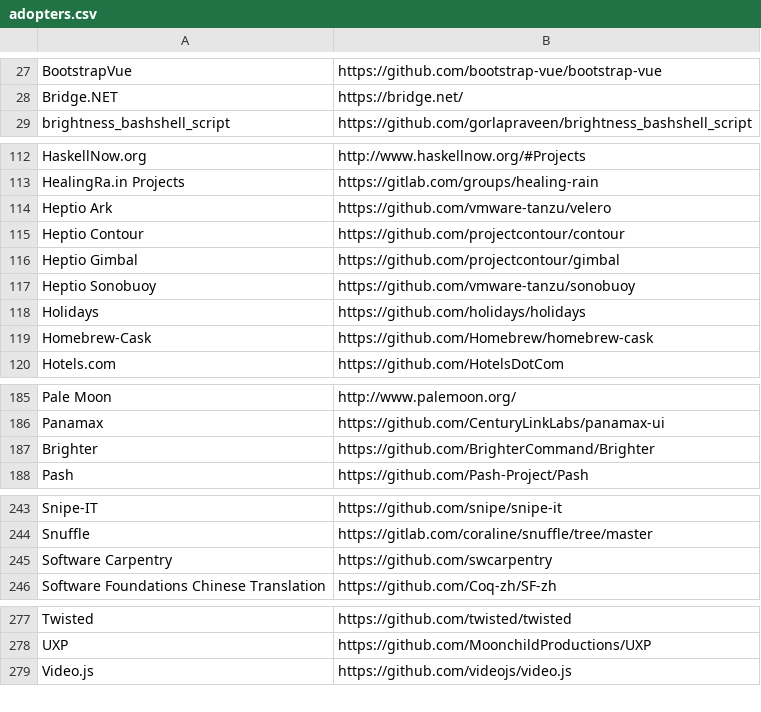
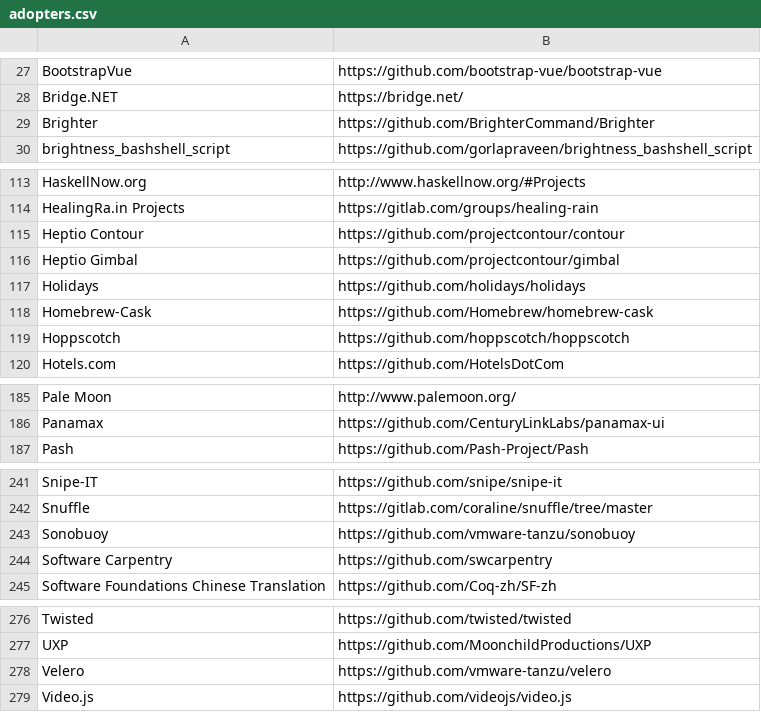
Before and after one commit to EthicalSource/contributor_covenant, a CSV file: static/adopters.csv, drawn as a sheet; only a part is shown, gaps mark what is left out; removed rows and columns are numbered as before the commit, all else as after; the diff names each change by its address in the sheet, - before the commit and + after, or states it on an @@ line.

Commit message:
Move projects that changed name around
This is more subjective, feel free to discuss some changes here

```diff
--- a/static/adopters.csv
+++ b/static/adopters.csv
@@ row 187 moved to row 29: Brighter @@
-row 114: Heptio Ark | https://github.com/vmware-tanzu/velero
-row 117: Heptio Sonobuoy | https://github.com/vmware-tanzu/sonobuoy
@@ row 200 moved to row 119: Hoppscotch @@
+row 243: Sonobuoy | https://github.com/vmware-tanzu/sonobuoy
+row 278: Velero | https://github.com/vmware-tanzu/velero
```
